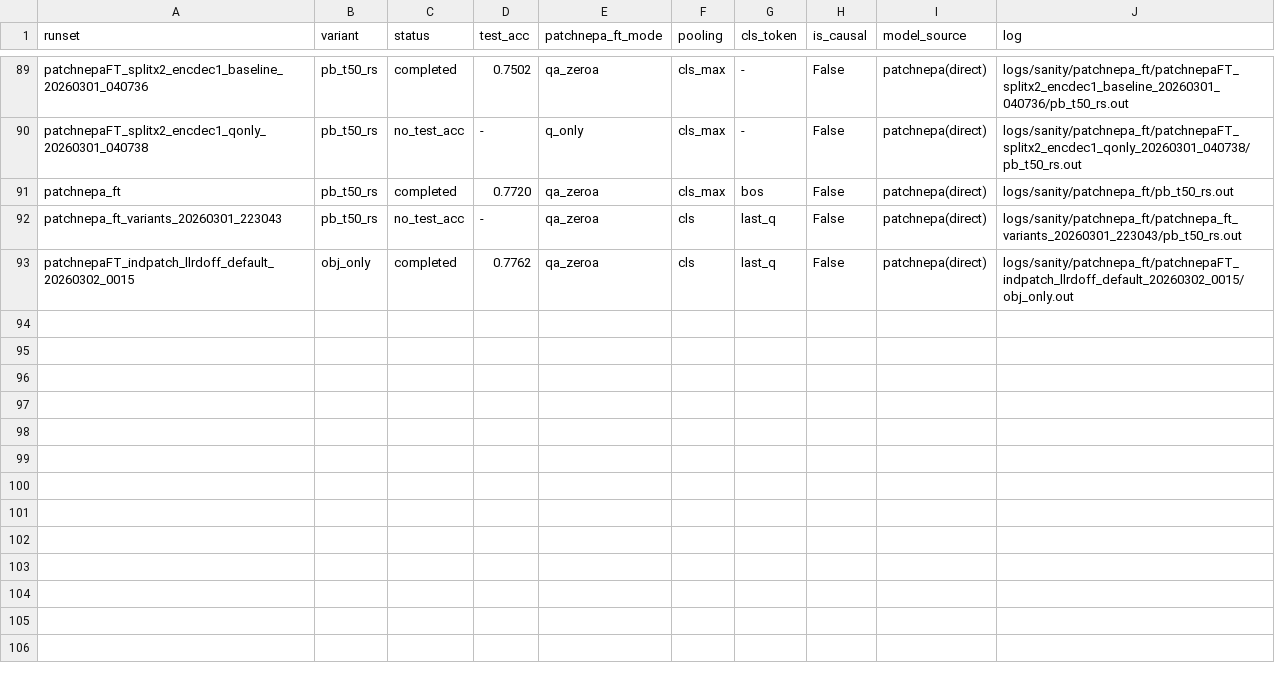
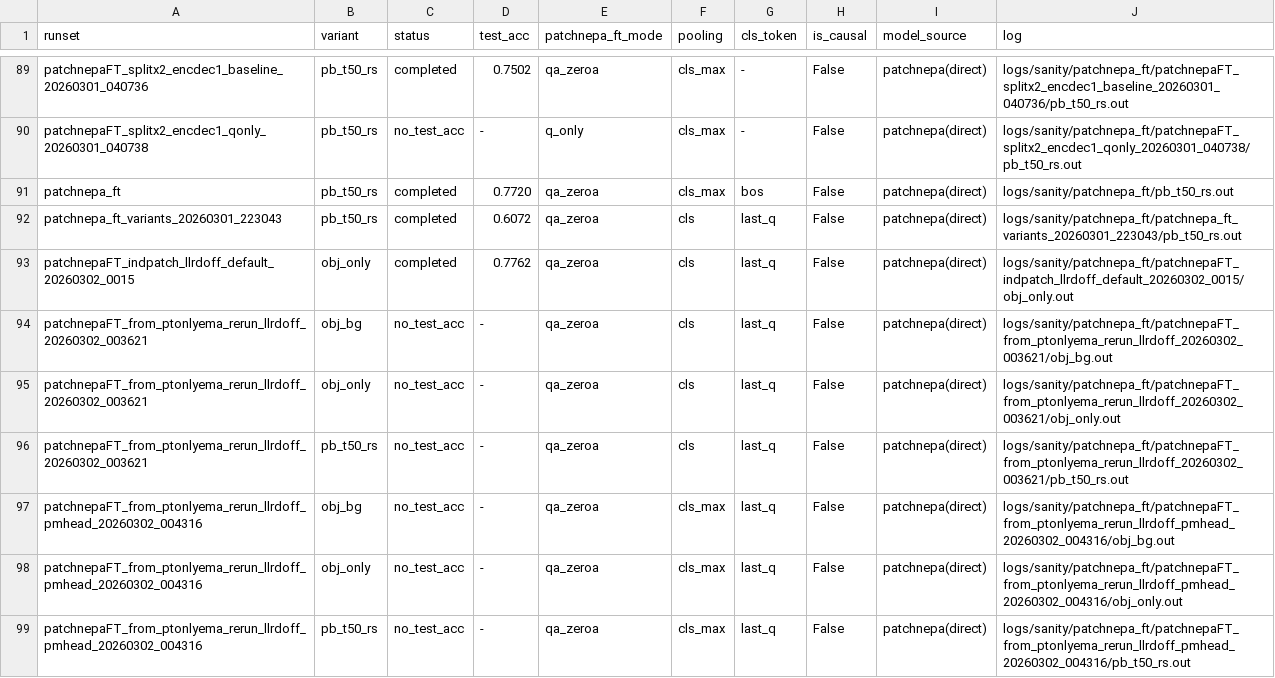
Before and after one commit to KohsukeIde/3D-NEPA, a TSV file: nepa3d/docs/patch_nepa/patchnepa_ft_exhaustive_audit.tsv, drawn as a sheet; only a part is shown, gaps mark what is left out.

Commit message:
Update PatchNEPA results and scripts with new fine-tuning configurations
- Added a new entry in `patchnepa_ft_completed_results.tsv` for the `pb_t50_rs` job, reflecting a test accuracy of 0.6072.
- Updated `patchnepa_ft_exhaustive_audit.tsv` to indicate the job's completion status and accuracy.
- Revised `runlog_patch_nepa_202602.md` to document the job's completion and its associated test accuracy.
- Modified training scripts to align with updated default configurations, changing pooling to `cls_max` and head mode to `pointmae_mlp` for improved performance.

```diff
--- a/nepa3d/docs/patch_nepa/patchnepa_ft_exhaustive_audit.tsv
+++ b/nepa3d/docs/patch_nepa/patchnepa_ft_exhaustive_audit.tsv
@@ -91,3 +91,9 @@ patchnepaFT_splitx2_encdec1_qonly_20260301_040738	pb_t50_rs	no_test_acc	-	q_only
 patchnepa_ft	pb_t50_rs	completed	0.7720	qa_zeroa	cls_max	bos	False	patchnepa(direct)	logs/sanity/patchnepa_ft/pb_t50_rs.out
-patchnepa_ft_variants_20260301_223043	pb_t50_rs	no_test_acc	-	qa_zeroa	cls	last_q	False	patchnepa(direct)	logs/sanity/patchnepa_ft/patchnepa_ft_variants_20260301_223043/pb_t50_rs.out
+patchnepa_ft_variants_20260301_223043	pb_t50_rs	completed	0.6072	qa_zeroa	cls	last_q	False	patchnepa(direct)	logs/sanity/patchnepa_ft/patchnepa_ft_variants_20260301_223043/pb_t50_rs.out
 patchnepaFT_indpatch_llrdoff_default_20260302_0015	obj_only	completed	0.7762	qa_zeroa	cls	last_q	False	patchnepa(direct)	logs/sanity/patchnepa_ft/patchnepaFT_indpatch_llrdoff_default_20260302_0015/obj_only.out
+patchnepaFT_from_ptonlyema_rerun_llrdoff_20260302_003621	obj_bg	no_test_acc	-	qa_zeroa	cls	last_q	False	patchnepa(direct)	logs/sanity/patchnepa_ft/patchnepaFT_from_ptonlyema_rerun_llrdoff_20260302_003621/obj_bg.out
+patchnepaFT_from_ptonlyema_rerun_llrdoff_20260302_003621	obj_only	no_test_acc	-	qa_zeroa	cls	last_q	False	patchnepa(direct)	logs/sanity/patchnepa_ft/patchnepaFT_from_ptonlyema_rerun_llrdoff_20260302_003621/obj_only.out
+patchnepaFT_from_ptonlyema_rerun_llrdoff_20260302_003621	pb_t50_rs	no_test_acc	-	qa_zeroa	cls	last_q	False	patchnepa(direct)	logs/sanity/patchnepa_ft/patchnepaFT_from_ptonlyema_rerun_llrdoff_20260302_003621/pb_t50_rs.out
+patchnepaFT_from_ptonlyema_rerun_llrdoff_pmhead_20260302_004316	obj_bg	no_test_acc	-	qa_zeroa	cls_max	last_q	False	patchnepa(direct)	logs/sanity/patchnepa_ft/patchnepaFT_from_ptonlyema_rerun_llrdoff_pmhead_20260302_004316/obj_bg.out
+patchnepaFT_from_ptonlyema_rerun_llrdoff_pmhead_20260302_004316	obj_only	no_test_acc	-	qa_zeroa	cls_max	last_q	False	patchnepa(direct)	logs/sanity/patchnepa_ft/patchnepaFT_from_ptonlyema_rerun_llrdoff_pmhead_20260302_004316/obj_only.out
+patchnepaFT_from_ptonlyema_rerun_llrdoff_pmhead_20260302_004316	pb_t50_rs	no_test_acc	-	qa_zeroa	cls_max	last_q	False	patchnepa(direct)	logs/sanity/patchnepa_ft/patchnepaFT_from_ptonlyema_rerun_llrdoff_pmhead_20260302_004316/pb_t50_rs.out
```
Also changed, not shown: nepa3d/docs/patch_nepa/patchnepa_ft_completed_results.tsv, 5 other files.
